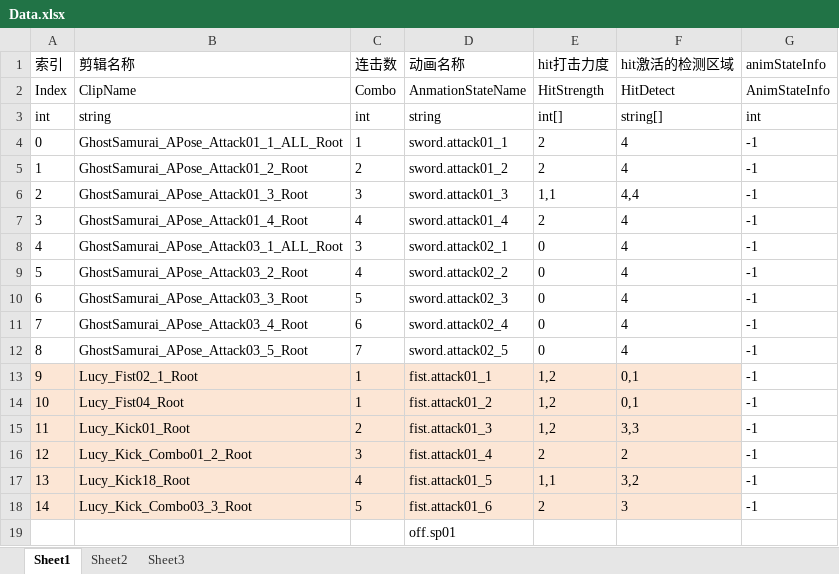
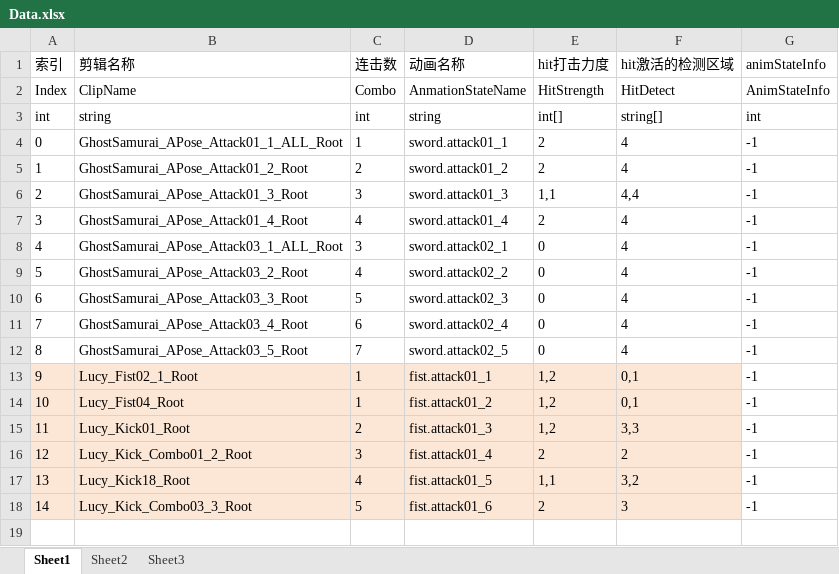
Before and after one commit to nevermore111111/11111, an Excel workbook: New Unity Project/Assets/Editor/Data.xlsx, sheet Sheet1, drawn as a sheet; values as stored, in another font and other column widths than the file's, no borders; the diff names each change by its address in the sheet, - before the commit and + after, or states it on an @@ line.

```diff
--- a/New Unity Project/Assets/Editor/Data.xlsx (sheet Sheet1)
+++ b/New Unity Project/Assets/Editor/Data.xlsx (sheet Sheet1)
-row 19:  |  |  | off.sp01
```
Also changed, not shown: 19 other files.
